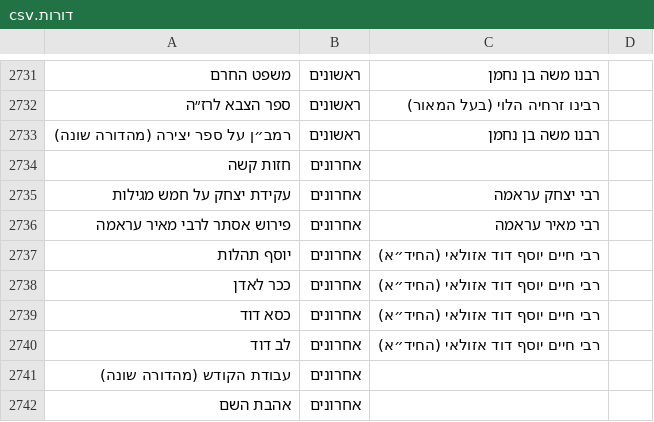
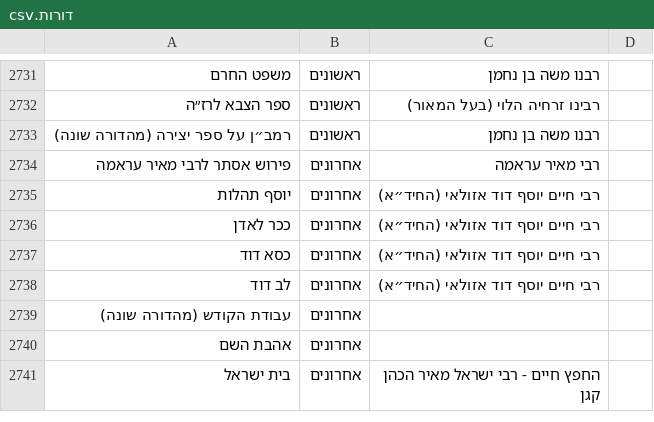
Before and after one commit to YairDaniel11/Otzarya-Unofficial-Books, a CSV file: ספרים/קבצי קישורים וסדר הדורות/דורות.csv, drawn as a sheet; only a part is shown, gaps mark what is left out; the shorter side is filled out with more unchanged rows.

```diff
--- a/ספרים/קבצי קישורים וסדר הדורות/דורות.csv
+++ b/ספרים/קבצי קישורים וסדר הדורות/דורות.csv
@@ -2733,4 +2733,2 @@
 רמב״ן על ספר יצירה (מהדורה שונה),ראשונים,רבנו משה בן נחמן,
-חזות קשה,אחרונים,,
-עקידת יצחק על חמש מגילות,אחרונים,רבי יצחק עראמה,
 פירוש אסתר לרבי מאיר עראמה,אחרונים,רבי מאיר עראמה,
```
Also changed, not shown: 3 other files.
